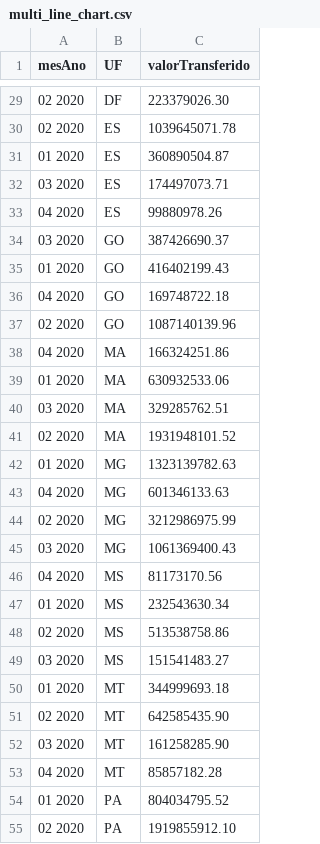
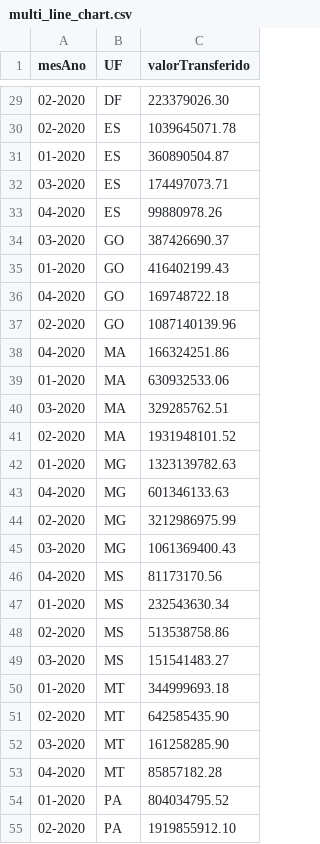
Before and after one commit to gustavopuga/visualizacao_dados_d3js, a CSV file: datasets/multi_line_chart.csv, drawn as a sheet; only a part is shown, gaps mark what is left out; the diff covers the shown part only.

```diff
--- a/datasets/multi_line_chart.csv
+++ b/datasets/multi_line_chart.csv
@@ -29,27 +29,27 @@
-02 2020;DF;223379026.30;
-02 2020;ES;1039645071.78;
-01 2020;ES;360890504.87;
-03 2020;ES;174497073.71;
-04 2020;ES;99880978.26;
-03 2020;GO;387426690.37;
-01 2020;GO;416402199.43;
-04 2020;GO;169748722.18;
-02 2020;GO;1087140139.96;
-04 2020;MA;166324251.86;
-01 2020;MA;630932533.06;
-03 2020;MA;329285762.51;
-02 2020;MA;1931948101.52;
-01 2020;MG;1323139782.63;
-04 2020;MG;601346133.63;
-02 2020;MG;3212986975.99;
-03 2020;MG;1061369400.43;
-04 2020;MS;81173170.56;
-01 2020;MS;232543630.34;
-02 2020;MS;513538758.86;
-03 2020;MS;151541483.27;
-01 2020;MT;344999693.18;
-02 2020;MT;642585435.90;
-03 2020;MT;161258285.90;
-04 2020;MT;85857182.28;
-01 2020;PA;804034795.52;
-02 2020;PA;1919855912.10;
+02-2020;DF;223379026.30;
+02-2020;ES;1039645071.78;
+01-2020;ES;360890504.87;
+03-2020;ES;174497073.71;
+04-2020;ES;99880978.26;
+03-2020;GO;387426690.37;
+01-2020;GO;416402199.43;
+04-2020;GO;169748722.18;
+02-2020;GO;1087140139.96;
+04-2020;MA;166324251.86;
+01-2020;MA;630932533.06;
+03-2020;MA;329285762.51;
+02-2020;MA;1931948101.52;
+01-2020;MG;1323139782.63;
+04-2020;MG;601346133.63;
+02-2020;MG;3212986975.99;
+03-2020;MG;1061369400.43;
+04-2020;MS;81173170.56;
+01-2020;MS;232543630.34;
+02-2020;MS;513538758.86;
+03-2020;MS;151541483.27;
+01-2020;MT;344999693.18;
+02-2020;MT;642585435.90;
+03-2020;MT;161258285.90;
+04-2020;MT;85857182.28;
+01-2020;PA;804034795.52;
+02-2020;PA;1919855912.10;
```
Also changed, not shown: 81 edited cells elsewhere in this file, 1 other file.
